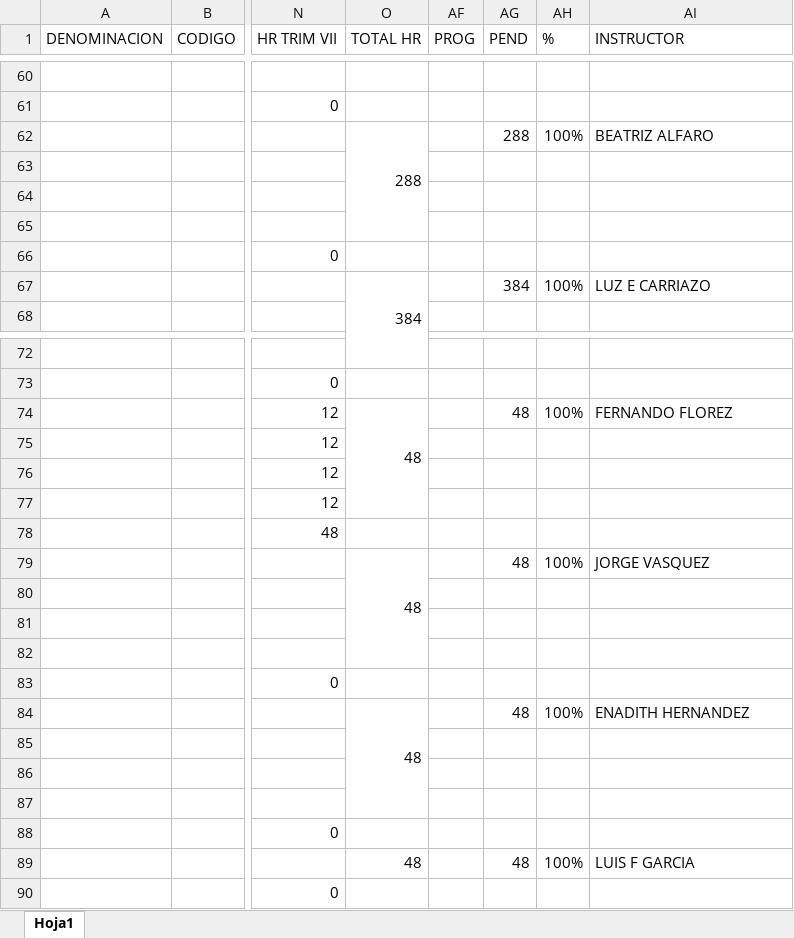
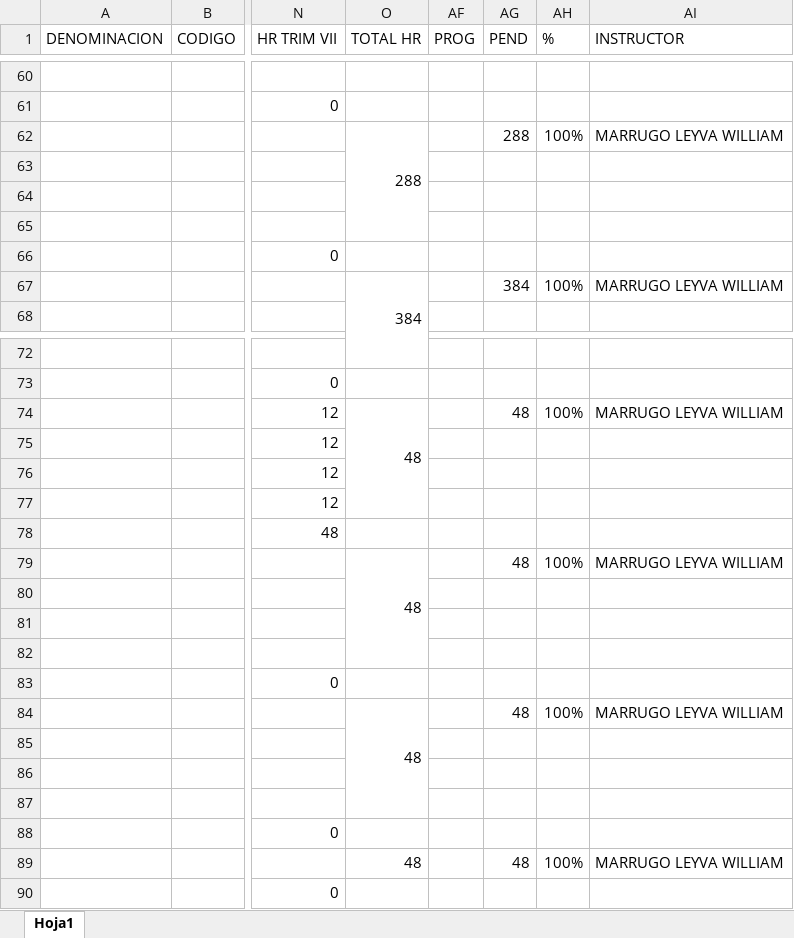
Before and after one commit to LHudson1212/EjemploHorarios, an Excel workbook: EjemploHorarios/Uploads/COMPETENCIAS GESTION REDES DATOS.xlsx, sheet Hoja1, drawn as a sheet; only a part is shown, gaps mark what is left out; values as stored, in another font and other column widths than the file's, no cell formats; conditional formats not drawn; the diff covers the shown part only; the diff names each change by its address in the sheet, - before the commit and + after, or states it on an @@ line.

```diff
--- a/EjemploHorarios/Uploads/COMPETENCIAS GESTION REDES DATOS.xlsx (sheet Hoja1)
+++ b/EjemploHorarios/Uploads/COMPETENCIAS GESTION REDES DATOS.xlsx (sheet Hoja1)
-AI62 (INSTRUCTOR): BEATRIZ ALFARO
+AI62 (INSTRUCTOR): MARRUGO LEYVA WILLIAM
-AI67 (INSTRUCTOR): LUZ E CARRIAZO
+AI67 (INSTRUCTOR): MARRUGO LEYVA WILLIAM
-AI74 (INSTRUCTOR): FERNANDO FLOREZ
+AI74 (INSTRUCTOR): MARRUGO LEYVA WILLIAM
-AI79 (INSTRUCTOR): JORGE VASQUEZ
+AI79 (INSTRUCTOR): MARRUGO LEYVA WILLIAM
-AI84 (INSTRUCTOR): ENADITH HERNANDEZ
+AI84 (INSTRUCTOR): MARRUGO LEYVA WILLIAM
-AI89 (INSTRUCTOR): LUIS F GARCIA
+AI89 (INSTRUCTOR): MARRUGO LEYVA WILLIAM
```
Also changed, not shown: 12 edited cells elsewhere in this sheet, cell formats, 2 other files.
